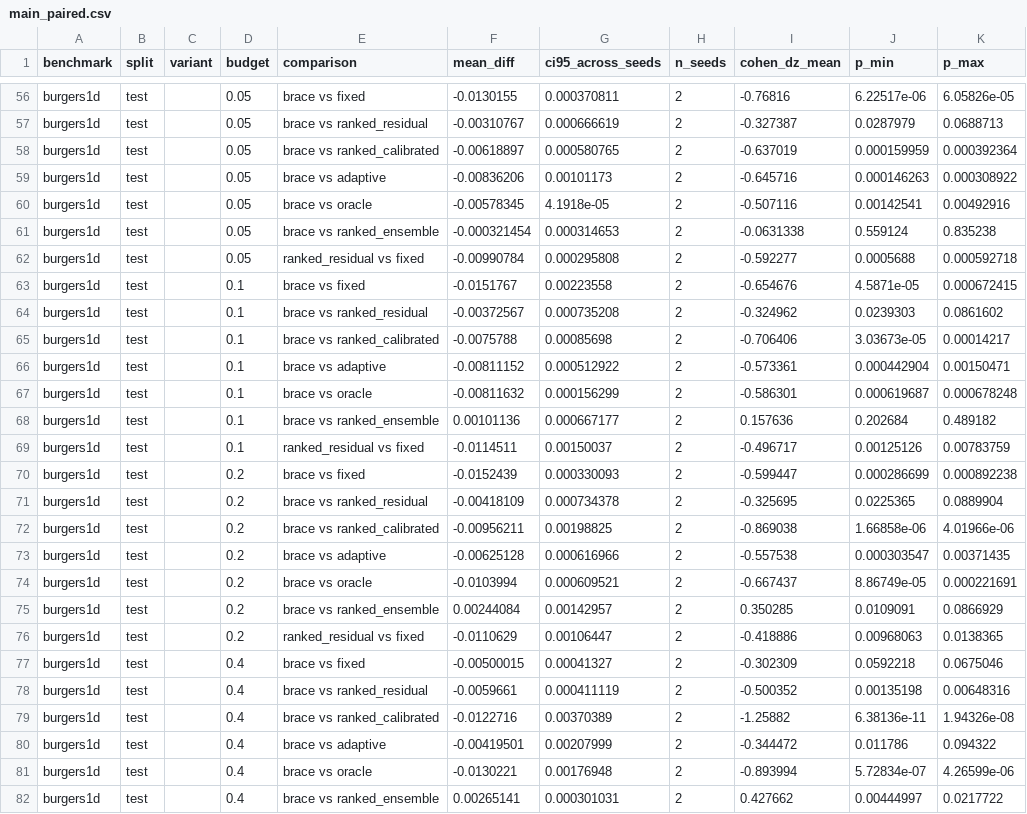
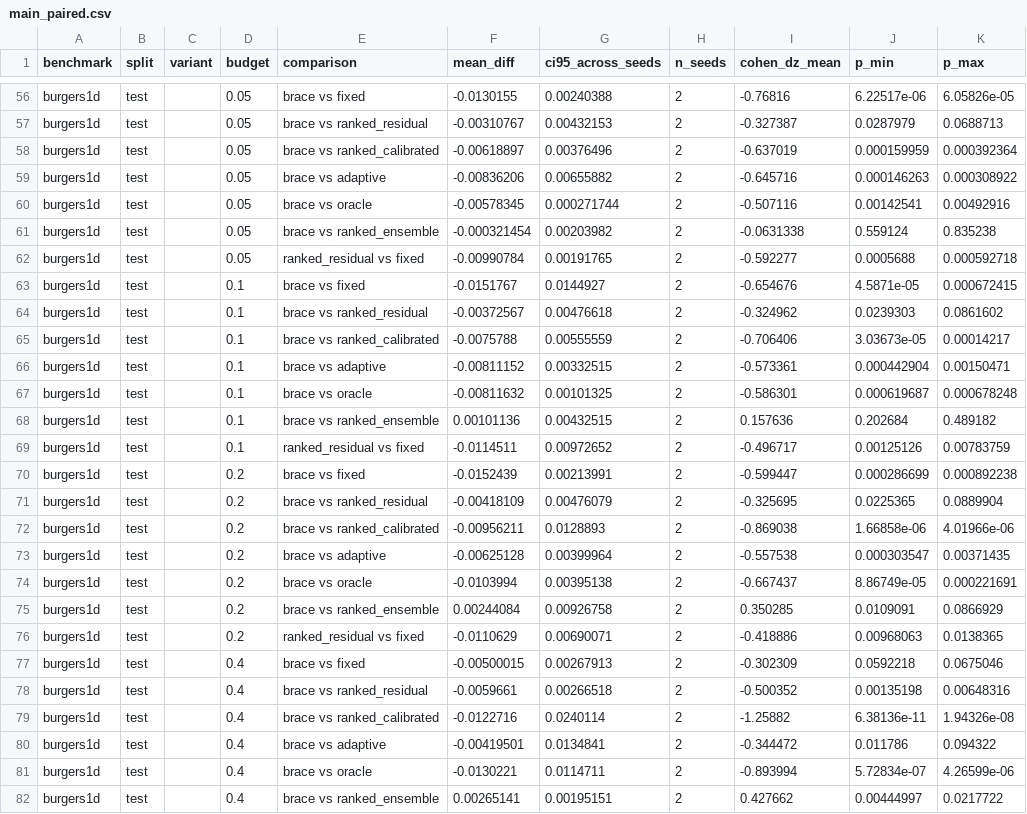
Before and after one commit to KodeCharya/BRACE-CPU, a CSV file: brace/results/tables/main_paired.csv, drawn as a sheet; only a part is shown, gaps mark what is left out; the diff covers the shown part only; the diff names each change by its address in the sheet, - before the commit and + after, or states it on an @@ line.

```diff
--- a/brace/results/tables/main_paired.csv
+++ b/brace/results/tables/main_paired.csv
-G56 (ci95_across_seeds): 0.000370811
+G56 (ci95_across_seeds): 0.00240388
-G57 (ci95_across_seeds): 0.000666619
+G57 (ci95_across_seeds): 0.00432153
-G58 (ci95_across_seeds): 0.000580765
+G58 (ci95_across_seeds): 0.00376496
-G59 (ci95_across_seeds): 0.00101173
+G59 (ci95_across_seeds): 0.00655882
-G60 (ci95_across_seeds): 4.1918e-05
+G60 (ci95_across_seeds): 0.000271744
-G61 (ci95_across_seeds): 0.000314653
+G61 (ci95_across_seeds): 0.00203982
-G62 (ci95_across_seeds): 0.000295808
+G62 (ci95_across_seeds): 0.00191765
-G63 (ci95_across_seeds): 0.00223558
+G63 (ci95_across_seeds): 0.0144927
-G64 (ci95_across_seeds): 0.000735208
+G64 (ci95_across_seeds): 0.00476618
-G65 (ci95_across_seeds): 0.00085698
+G65 (ci95_across_seeds): 0.00555559
-G66 (ci95_across_seeds): 0.000512922
+G66 (ci95_across_seeds): 0.00332515
-G67 (ci95_across_seeds): 0.000156299
+G67 (ci95_across_seeds): 0.00101325
-G68 (ci95_across_seeds): 0.000667177
+G68 (ci95_across_seeds): 0.00432515
-G69 (ci95_across_seeds): 0.00150037
+G69 (ci95_across_seeds): 0.00972652
-G70 (ci95_across_seeds): 0.000330093
+G70 (ci95_across_seeds): 0.00213991
-G71 (ci95_across_seeds): 0.000734378
+G71 (ci95_across_seeds): 0.00476079
-G72 (ci95_across_seeds): 0.00198825
+G72 (ci95_across_seeds): 0.0128893
-G73 (ci95_across_seeds): 0.000616966
+G73 (ci95_across_seeds): 0.00399964
-G74 (ci95_across_seeds): 0.000609521
+G74 (ci95_across_seeds): 0.00395138
-G75 (ci95_across_seeds): 0.00142957
+G75 (ci95_across_seeds): 0.00926758
-G76 (ci95_across_seeds): 0.00106447
+G76 (ci95_across_seeds): 0.00690071
-G77 (ci95_across_seeds): 0.00041327
+G77 (ci95_across_seeds): 0.00267913
-G78 (ci95_across_seeds): 0.000411119
+G78 (ci95_across_seeds): 0.00266518
-G79 (ci95_across_seeds): 0.00370389
+G79 (ci95_across_seeds): 0.0240114
-G80 (ci95_across_seeds): 0.00207999
+G80 (ci95_across_seeds): 0.0134841
-G81 (ci95_across_seeds): 0.00176948
+G81 (ci95_across_seeds): 0.0114711
-G82 (ci95_across_seeds): 0.000301031
+G82 (ci95_across_seeds): 0.00195151
```
Also changed, not shown: 28 edited cells elsewhere in this file, brace/results/tables/main_at_budget.csv, 9 other files.
